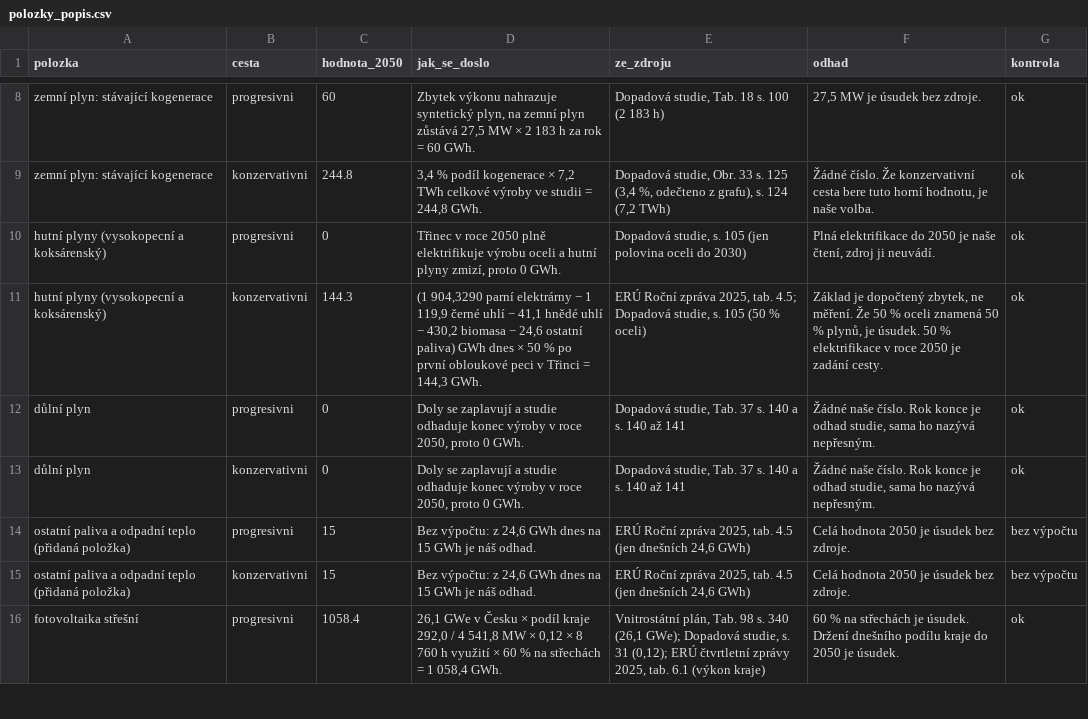
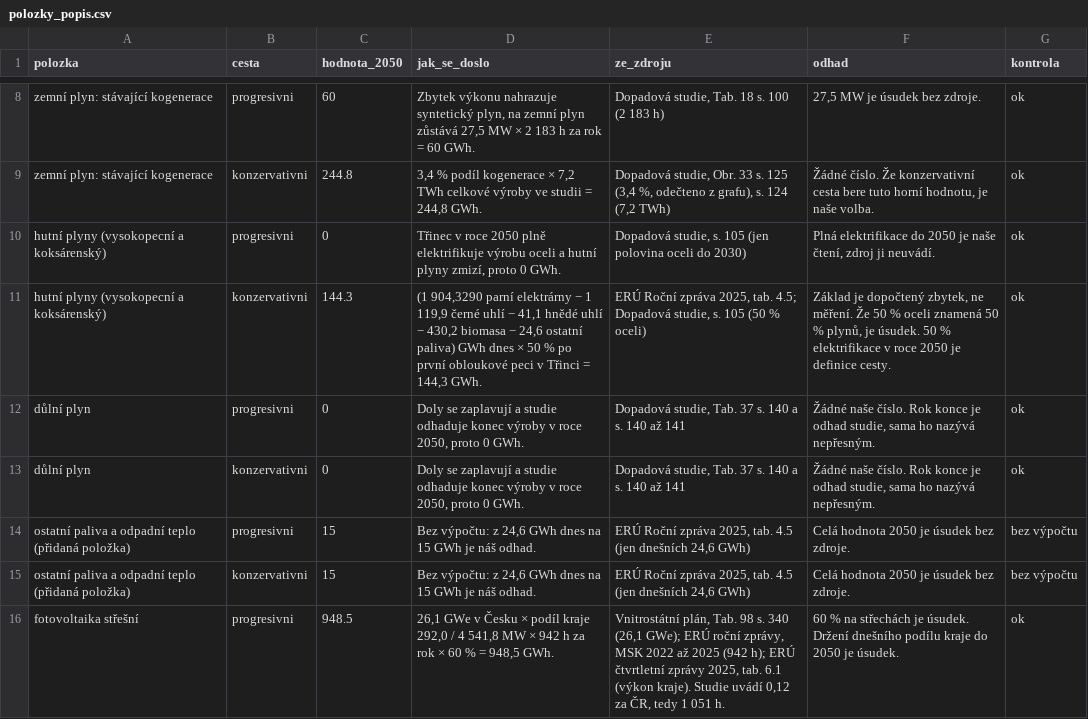
Before and after one commit to DavidMojzisek/energy-msk-refresh, a CSV file: polozky_popis.csv, drawn as a sheet; only a part is shown, gaps mark what is left out; the diff covers the shown part only.

```diff
--- a/polozky_popis.csv
+++ b/polozky_popis.csv
@@ -10,3 +10,3 @@ zemní plyn: stávající kogenerace,konzervativni,244.8,"3,4 % podíl kogenerac
 hutní plyny (vysokopecní a koksárenský),progresivni,0,"Třinec v roce 2050 plně elektrifikuje výrobu oceli a hutní plyny zmizí, proto 0 GWh.","Dopadová studie, s. 105 (jen polovina oceli do 2030)","Plná elektrifikace do 2050 je naše čtení, zdroj ji neuvádí.",ok
-hutní plyny (vysokopecní a koksárenský),konzervativni,144.3,"(1 904,3290 parní elektrárny − 1 119,9 černé uhlí − 41,1 hnědé uhlí − 430,2 biomasa − 24,6 ostatní paliva) GWh dnes × 50 % po první obloukové peci v Třinci = 144,3 GWh.","ERÚ Roční zpráva 2025, tab. 4.5; Dopadová studie, s. 105 (50 % oceli)","Základ je dopočtený zbytek, ne měření. Že 50 % oceli znamená 50 % plynů, je úsudek. 50 % elektrifikace v roce 2050 je zadání cesty.",ok
+hutní plyny (vysokopecní a koksárenský),konzervativni,144.3,"(1 904,3290 parní elektrárny − 1 119,9 černé uhlí − 41,1 hnědé uhlí − 430,2 biomasa − 24,6 ostatní paliva) GWh dnes × 50 % po první obloukové peci v Třinci = 144,3 GWh.","ERÚ Roční zpráva 2025, tab. 4.5; Dopadová studie, s. 105 (50 % oceli)","Základ je dopočtený zbytek, ne měření. Že 50 % oceli znamená 50 % plynů, je úsudek. 50 % elektrifikace v roce 2050 je definice cesty.",ok
 důlní plyn,progresivni,0,"Doly se zaplavují a studie odhaduje konec výroby v roce 2050, proto 0 GWh.","Dopadová studie, Tab. 37 s. 140 a s. 140 až 141","Žádné naše číslo. Rok konce je odhad studie, sama ho nazývá nepřesným.",ok
@@ -15,2 +15,2 @@ ostatní paliva a odpadní teplo (přidaná položka),progresivni,15,"Bez výpo
 ostatní paliva a odpadní teplo (přidaná položka),konzervativni,15,"Bez výpočtu: z 24,6 GWh dnes na 15 GWh je náš odhad.","ERÚ Roční zpráva 2025, tab. 4.5 (jen dnešních 24,6 GWh)",Celá hodnota 2050 je úsudek bez zdroje.,bez výpočtu
-fotovoltaika střešní,progresivni,1058.4,"26,1 GWe v Česku × podíl kraje 292,0 / 4 541,8 MW × 0,12 × 8 760 h využití × 60 % na střechách = 1 058,4 GWh.","Vnitrostátní plán, Tab. 98 s. 340 (26,1 GWe); Dopadová studie, s. 31 (0,12); ERÚ čtvrtletní zprávy 2025, tab. 6.1 (výkon kraje)",60 % na střechách je úsudek. Držení dnešního podílu kraje do 2050 je úsudek.,ok
+fotovoltaika střešní,progresivni,948.5,"26,1 GWe v Česku × podíl kraje 292,0 / 4 541,8 MW × 942 h za rok × 60 % = 948,5 GWh.","Vnitrostátní plán, Tab. 98 s. 340 (26,1 GWe); ERÚ roční zprávy, MSK 2022 až 2025 (942 h); ERÚ čtvrtletní zprávy 2025, tab. 6.1 (výkon kraje). Studie uvádí 0,12 za ČR, tedy 1 051 h.",60 % na střechách je úsudek. Držení dnešního podílu kraje do 2050 je úsudek.,ok
```
Also changed, not shown: 45 edited cells elsewhere in this file, ridici_vlivy.csv, sezonni_kontrola.csv, 26 other files.
